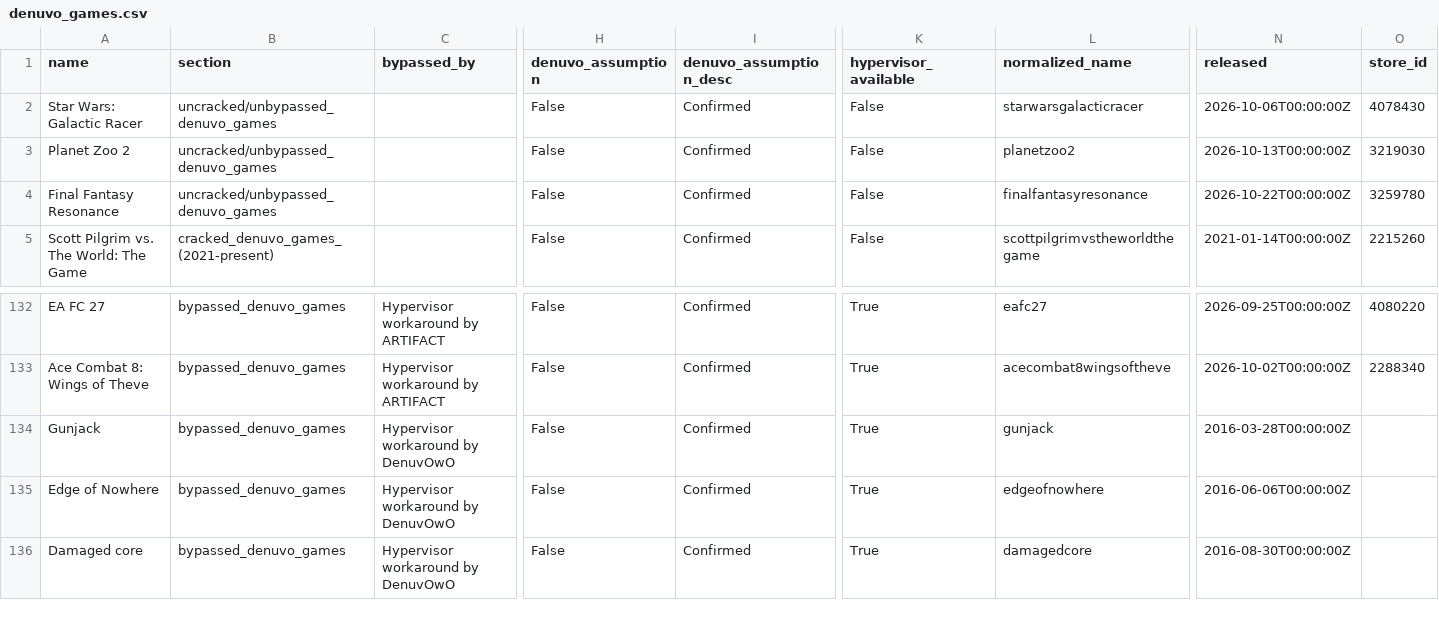
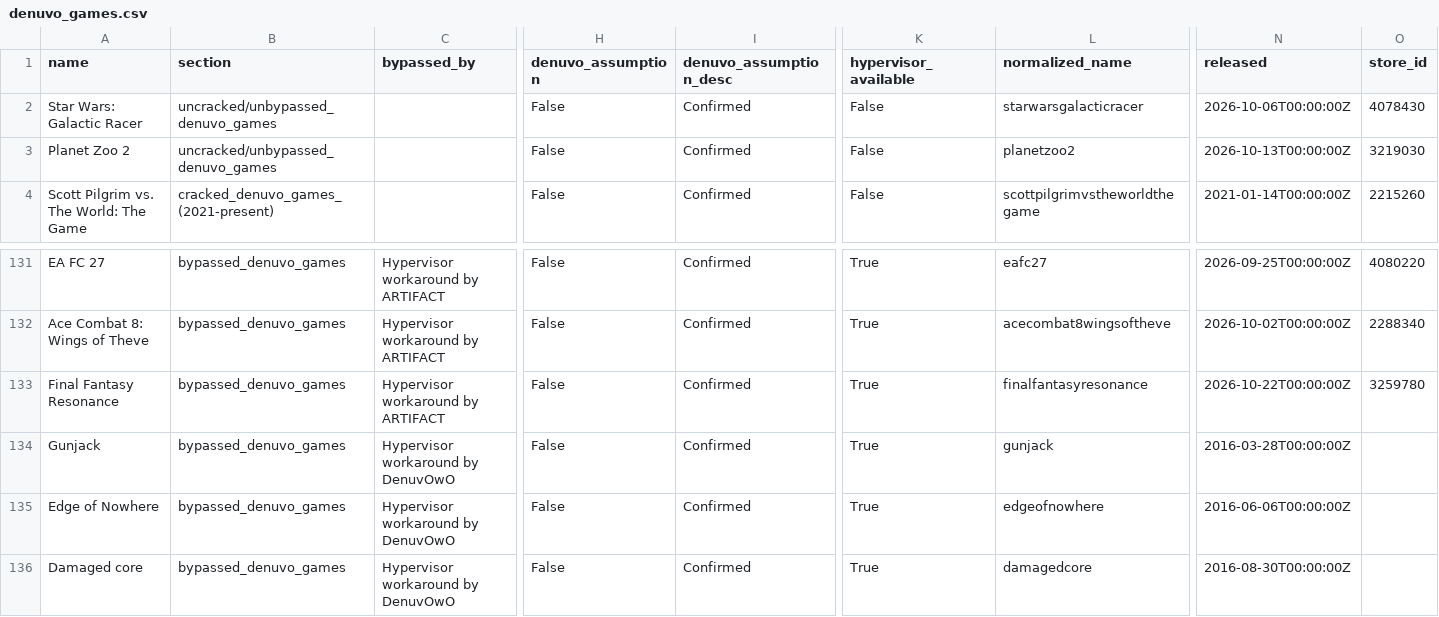
Before and after one commit to PorcoDio00033/denuvo-game-info, a CSV file: denuvo_games.csv, drawn as a sheet; only a part is shown, gaps mark what is left out; removed rows and columns are numbered as before the commit, all else as after; rows hold the shown columns only; the diff names each change by its address in the sheet, - before the commit and + after, or states it on an @@ line.

```diff
--- a/denuvo_games.csv
+++ b/denuvo_games.csv
-row 4: Final Fantasy Resonance | uncracked/unbypassed_denuvo_games |  | False | Confirmed | False | finalfantasyresonance | 2026-10-22T00:00:00Z | 3259780
+row 133: Final Fantasy Resonance | bypassed_denuvo_games | Hypervisor workaround by ARTIFACT | False | Confirmed | True | finalfantasyresonance | 2026-10-22T00:00:00Z | 3259780
```
Also changed, not shown: 1 other file.
